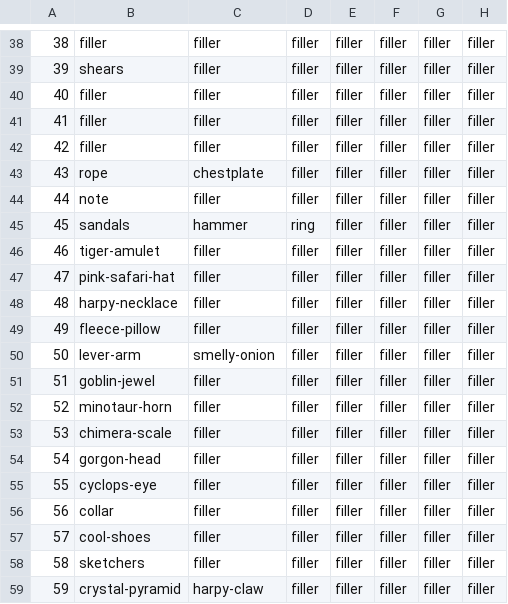
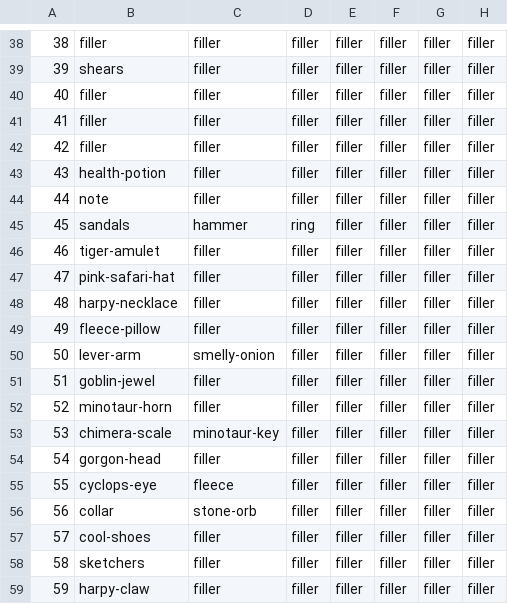
Before and after one commit to andersonjackc/Minotaurs_Labyrinth, a CSV file: src/edu/ycp/CS320_Minotaurs_Labyrinth/tables/ItemList.csv, drawn as a sheet; only a part is shown, gaps mark what is left out; the diff covers the shown part only; the diff names each change by its address in the sheet, - before the commit and + after, or states it on an @@ line.

```diff
--- a/src/edu/ycp/CS320_Minotaurs_Labyrinth/tables/ItemList.csv
+++ b/src/edu/ycp/CS320_Minotaurs_Labyrinth/tables/ItemList.csv
-B43: rope
+B43: health-potion
-C43: chestplate
+C43: filler
-C53: filler
+C53: minotaur-key
-C55: filler
+C55: fleece
-C56: filler
+C56: stone-orb
-B59: crystal-pyramid
+B59: harpy-claw
-C59: harpy-claw
+C59: filler
```
Also changed, not shown: 14 edited cells elsewhere in this file.
